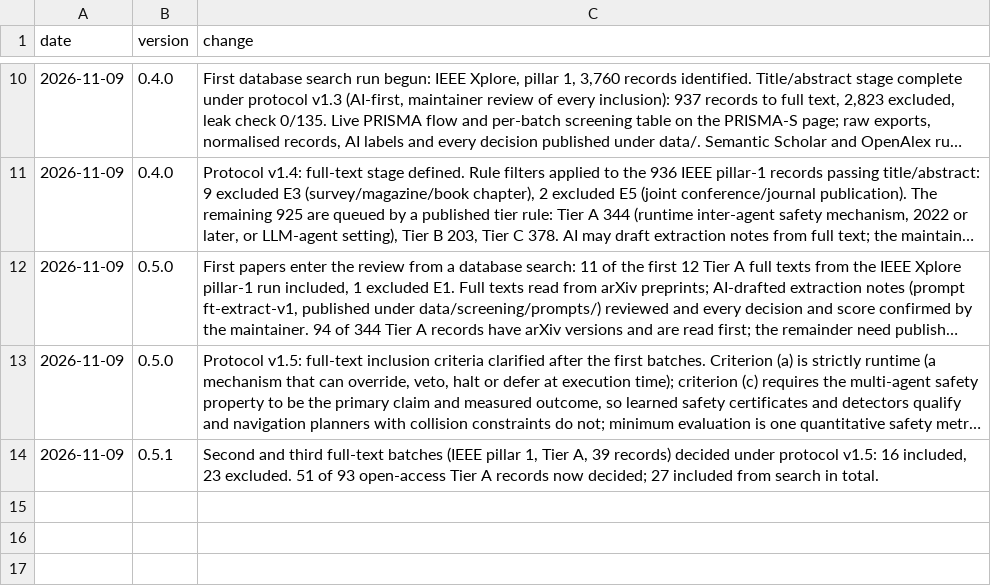
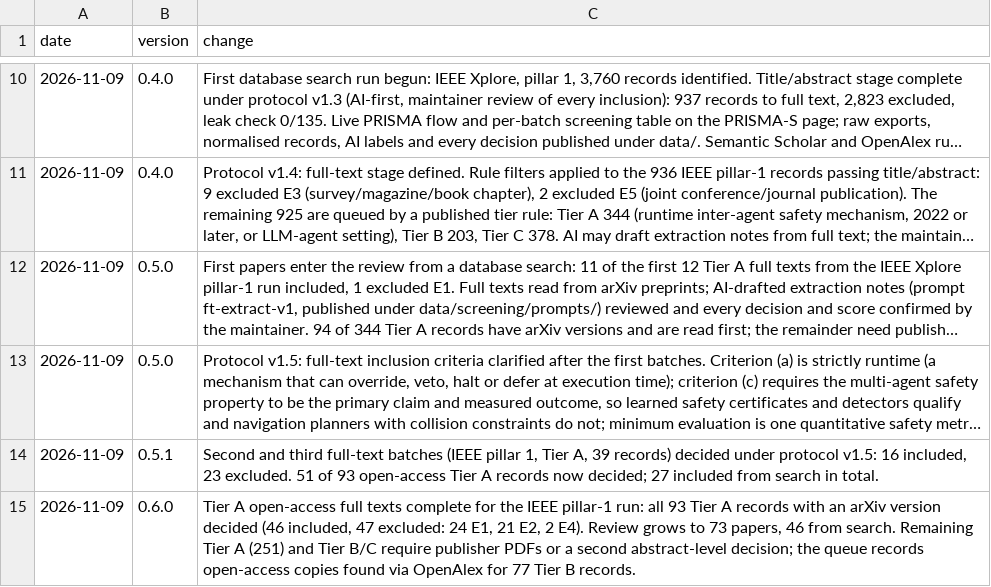
Before and after one commit to agent-precog/agent-precog, a CSV file: data/changelog.csv, drawn as a sheet; only a part is shown, gaps mark what is left out; long unchanged cells end in …; the diff names each change by its address in the sheet, - before the commit and + after, or states it on an @@ line.

Commit message:
v0.6.0: Tier A open-access full texts complete; 19 more papers included (73 total)

```diff
--- a/data/changelog.csv
+++ b/data/changelog.csv
+row 15: 2026-11-09 | 0.6.0 | Tier A open-access full texts complete for the IEEE pillar-1 run: all 93 Tier A records with an arXiv version decided (46 included, 47 excluded: 24 E1, 21 E2, 2 E4). Review grows to 73 papers, 46 from search. Remaining Tier A (251) and Tier B/C require publisher PDFs or a second abstract-level decision; the queue records open-access copies found via OpenAlex for 77 Tier B records.
```
Also changed, not shown: data/screening/2026-11-09_p1_ieee_fulltext_queue.csv, 3 other files.
